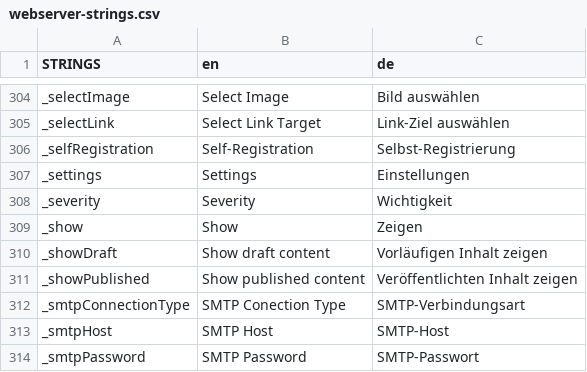
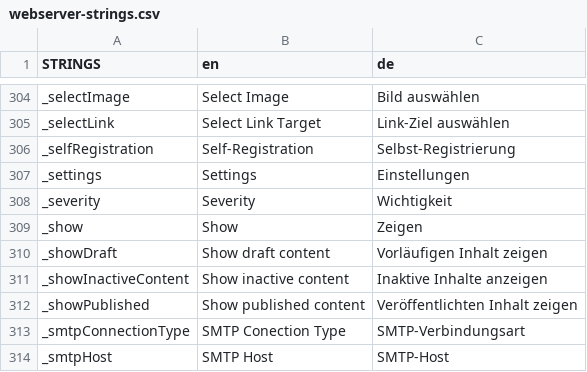
Before and after one commit to miro-e25/defecttracker, a CSV file: defecttracker/web/WEB-INF/webserver-strings.csv, drawn as a sheet; only a part is shown, gaps mark what is left out; the shorter side is filled out with more unchanged rows; the diff names each change by its address in the sheet, - before the commit and + after, or states it on an @@ line.

Commit message:
Dateigrösse, Projekte inaktiv, Grundrisse ersetzen

```diff
--- a/defecttracker/web/WEB-INF/webserver-strings.csv
+++ b/defecttracker/web/WEB-INF/webserver-strings.csv
+row 311: _showInactiveContent | Show inactive content | Inaktive Inhalte anzeigen
```
Also changed, not shown: 30 other files.
